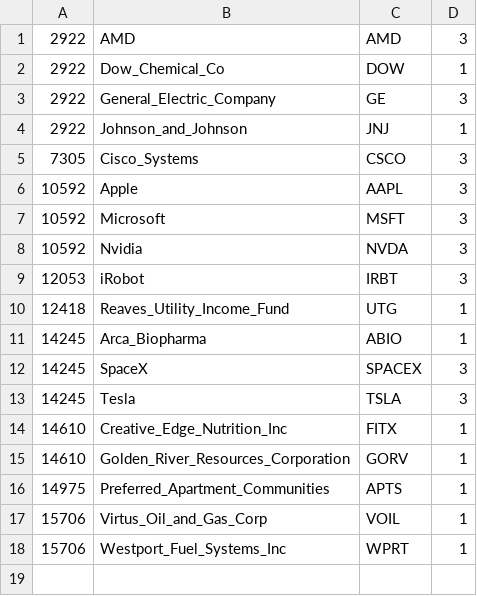
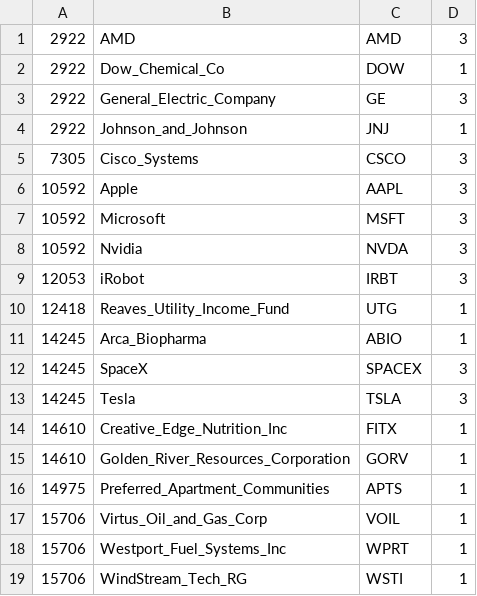
Before and after one commit to pwentrys/stock_data_scraper_tests, a CSV file: models/stocks.csv, drawn as a sheet.

Commit message:
WSTI Add.

```diff
--- a/models/stocks.csv
+++ b/models/stocks.csv
@@ -18 +18,2 @@
 15706,Westport_Fuel_Systems_Inc,WPRT,1
+15706,WindStream_Tech_RG,WSTI,1
```
Also changed, not shown: data/GORV.tsv, data/VOIL.tsv, 3 other files.
